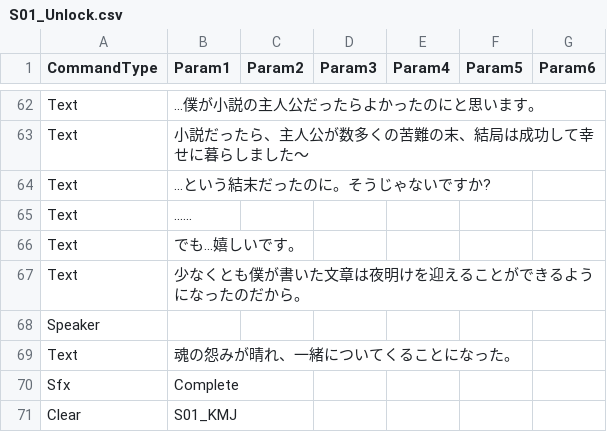
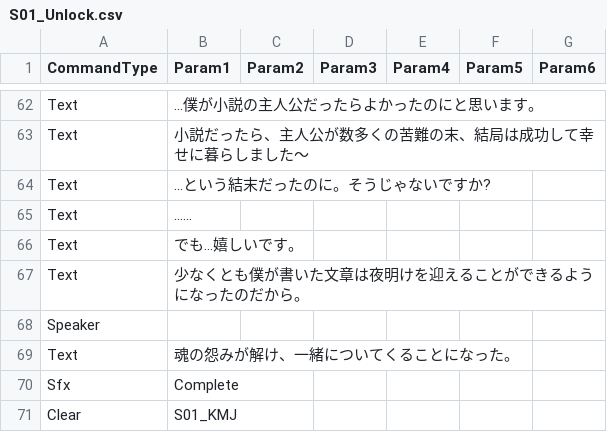
Before and after one commit to devAdaid/WaveStory, a CSV file: Assets/Resources/Dialogues_ja/S01_Unlock.csv, drawn as a sheet; only a part is shown, gaps mark what is left out.

```diff
--- a/Assets/Resources/Dialogues_ja/S01_Unlock.csv
+++ b/Assets/Resources/Dialogues_ja/S01_Unlock.csv
@@ -68,3 +68,3 @@ Text,少なくとも僕が書いた文章は夜明けを迎えることができ
 Speaker,,,,,,
-Text,魂の怨みが晴れ、一緒についてくることになった。,,,,,
+Text,魂の怨みが解け、一緒についてくることになった。,,,,,
 Sfx,Complete,,,,,
```
Also changed, not shown: Assets/Resources/Dialogues_ja/S04_Unlock.csv, Assets/Resources/Dialogues_ja/S05_Unlock.csv, 7 other files.
